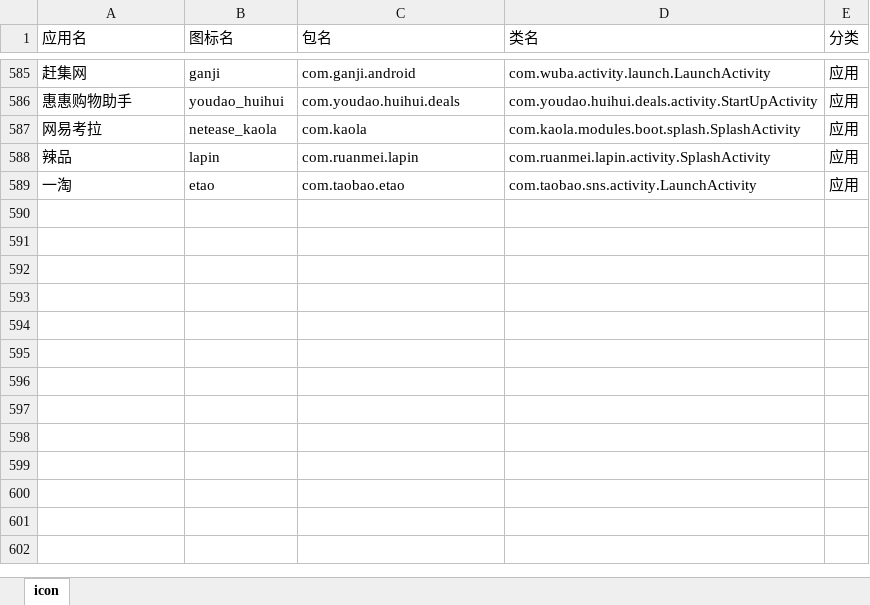
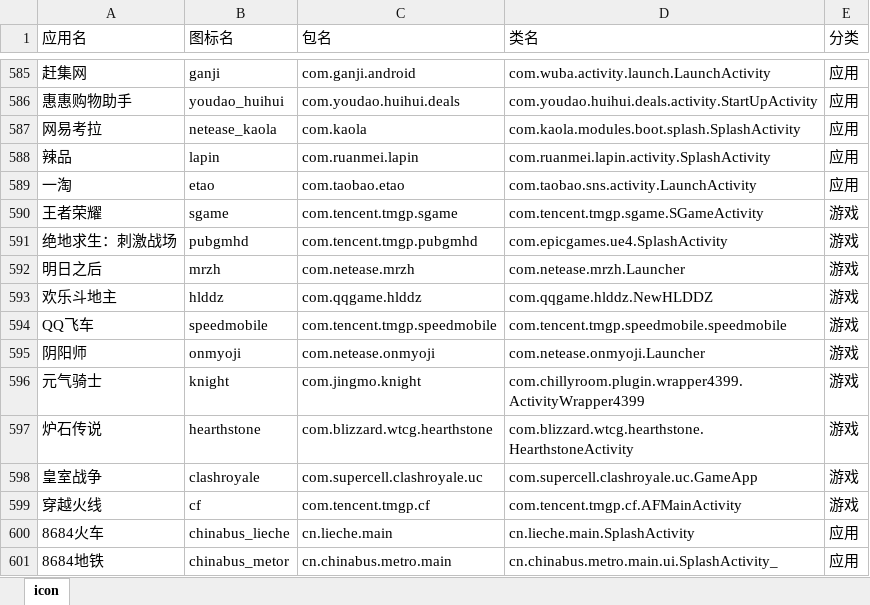
Before and after one commit to cjycsm/mistiness-iconpack, an Excel workbook: summary.xlsx, sheet icon, drawn as a sheet; only a part is shown, gaps mark what is left out; values as stored, in another font and other column widths than the file's, no borders; the diff names each change by its address in the sheet, - before the commit and + after, or states it on an @@ line.

```diff
--- a/summary.xlsx (sheet icon)
+++ b/summary.xlsx (sheet icon)
+row 590: 王者荣耀 | sgame | com.tencent.tmgp.sgame | com.tencent.tmgp.sgame.SGameActivity | 游戏
+row 591: 绝地求生：刺激战场 | pubgmhd | com.tencent.tmgp.pubgmhd | com.epicgames.ue4.SplashActivity | 游戏
+row 592: 明日之后 | mrzh | com.netease.mrzh | com.netease.mrzh.Launcher | 游戏
+row 593: 欢乐斗地主 | hlddz | com.qqgame.hlddz | com.qqgame.hlddz.NewHLDDZ | 游戏
+row 594: QQ飞车 | speedmobile | com.tencent.tmgp.speedmobile | com.tencent.tmgp.speedmobile.speedmobile | 游戏
+row 595: 阴阳师 | onmyoji | com.netease.onmyoji | com.netease.onmyoji.Launcher | 游戏
+row 596: 元气骑士 | knight | com.jingmo.knight | com.chillyroom.plugin.wrapper4399.ActivityWrapper4399 | 游戏
+row 597: 炉石传说 | hearthstone | com.blizzard.wtcg.hearthstone | com.blizzard.wtcg.hearthstone.HearthstoneActivity | 游戏
+row 598: 皇室战争 | clashroyale | com.supercell.clashroyale.uc | com.supercell.clashroyale.uc.GameApp | 游戏
+row 599: 穿越火线 | cf | com.tencent.tmgp.cf | com.tencent.tmgp.cf.AFMainActivity | 游戏
+row 600: 8684火车 | chinabus_lieche | cn.lieche.main | cn.lieche.main.SplashActivity | 应用
+row 601: 8684地铁 | chinabus_metor | cn.chinabus.metro.main | cn.chinabus.metro.main.ui.SplashActivity_ | 应用
```
Also changed, not shown: 11 other files.
